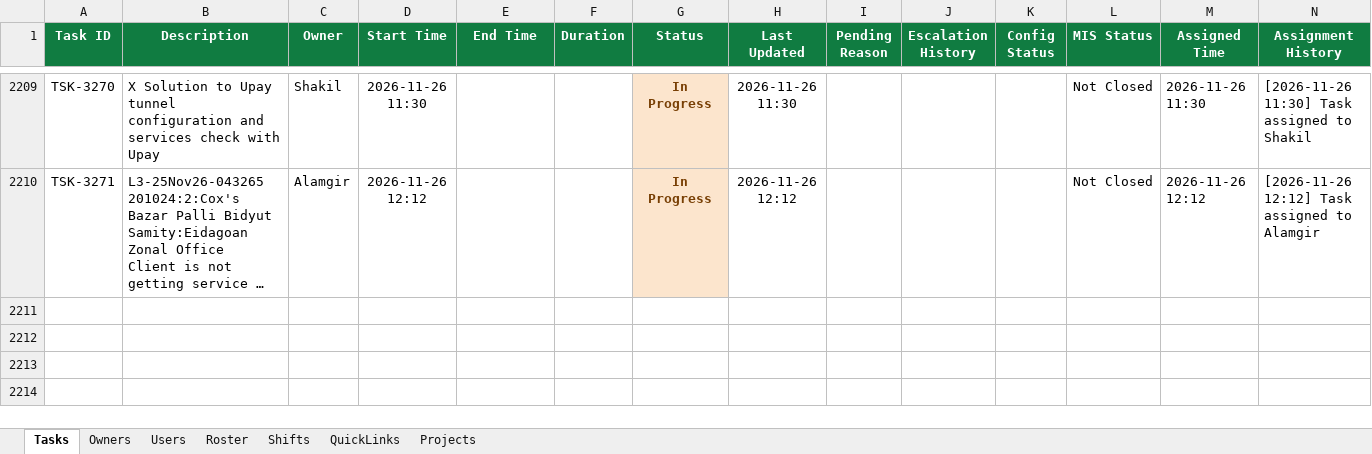
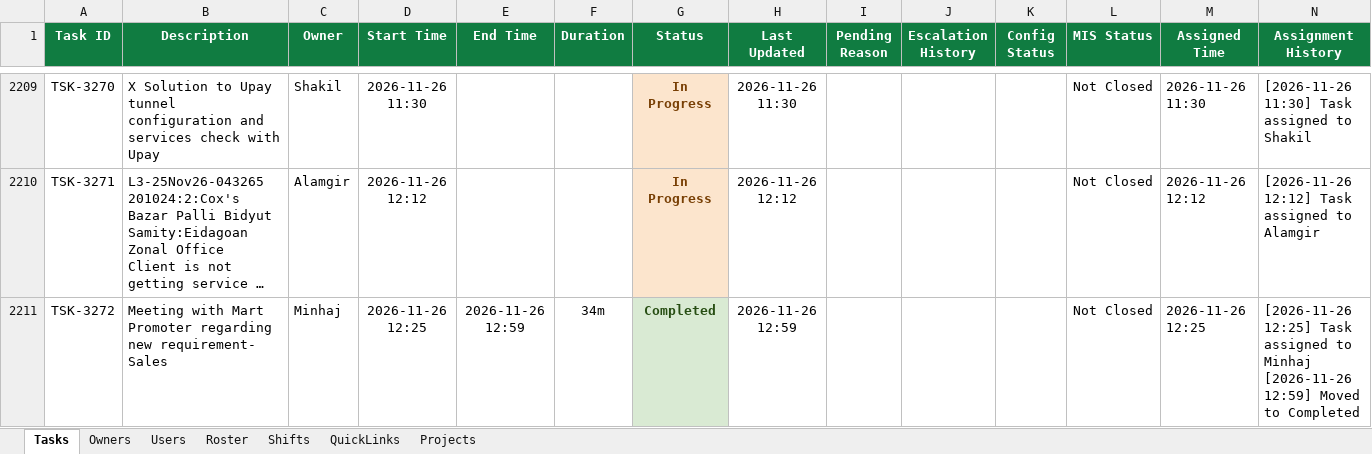
Before and after one commit to minhajuddin89/NGNC-Dashboard, an Excel workbook: tasks.xlsx, sheet Tasks, drawn as a sheet; only a part is shown, gaps mark what is left out; long unchanged cells end in …; values as stored, in another font and other column widths than the file's, no borders; ↵ is a line break in a cell; the diff names each change by its address in the sheet, - before the commit and + after, or states it on an @@ line.

Commit message:
Auto-backup database: 2026-11-26 13:19:58

```diff
--- a/tasks.xlsx (sheet Tasks)
+++ b/tasks.xlsx (sheet Tasks)
+row 2211: TSK-3272 | Meeting with Mart Promoter regarding new requirement- Sales | Minhaj | 2026-11-26 12:25 | 2026-11-26 12:59 | 34m | Completed | 2026-11-26 12:59 |  |  |  | Not Closed | 2026-11-26 12:25 | [2026-11-26 12:25] Task assigned to Minhaj ↵ [2026-11-26 12:59] Moved to Completed
```
